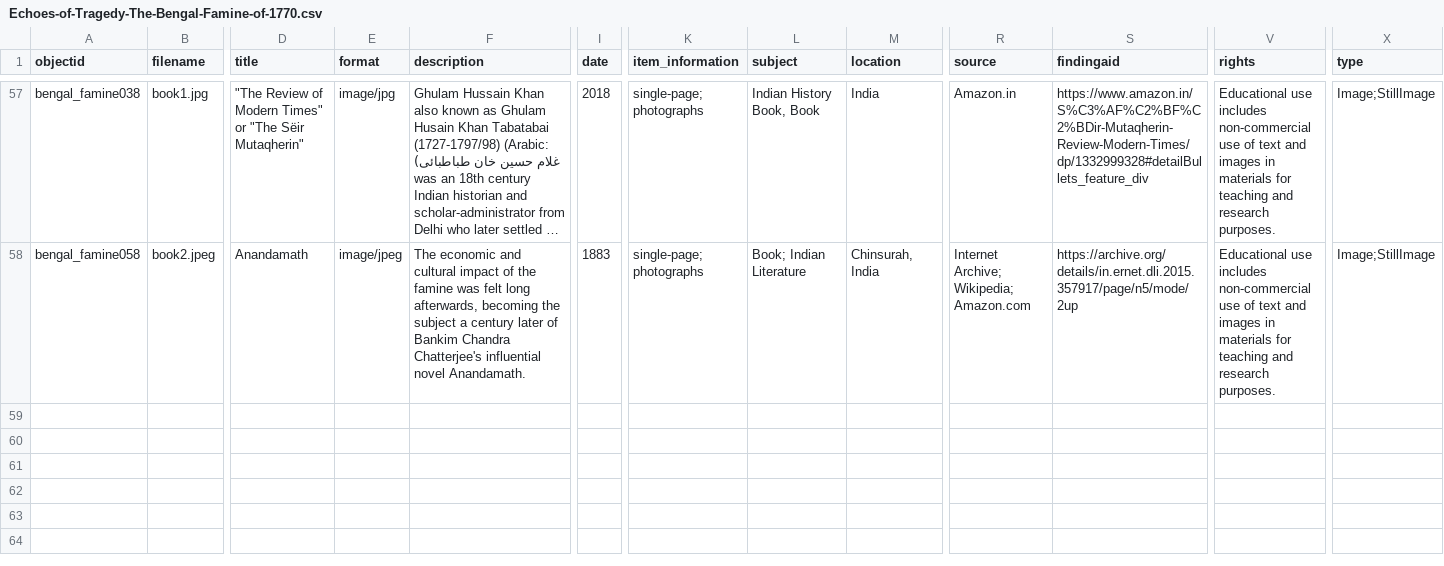
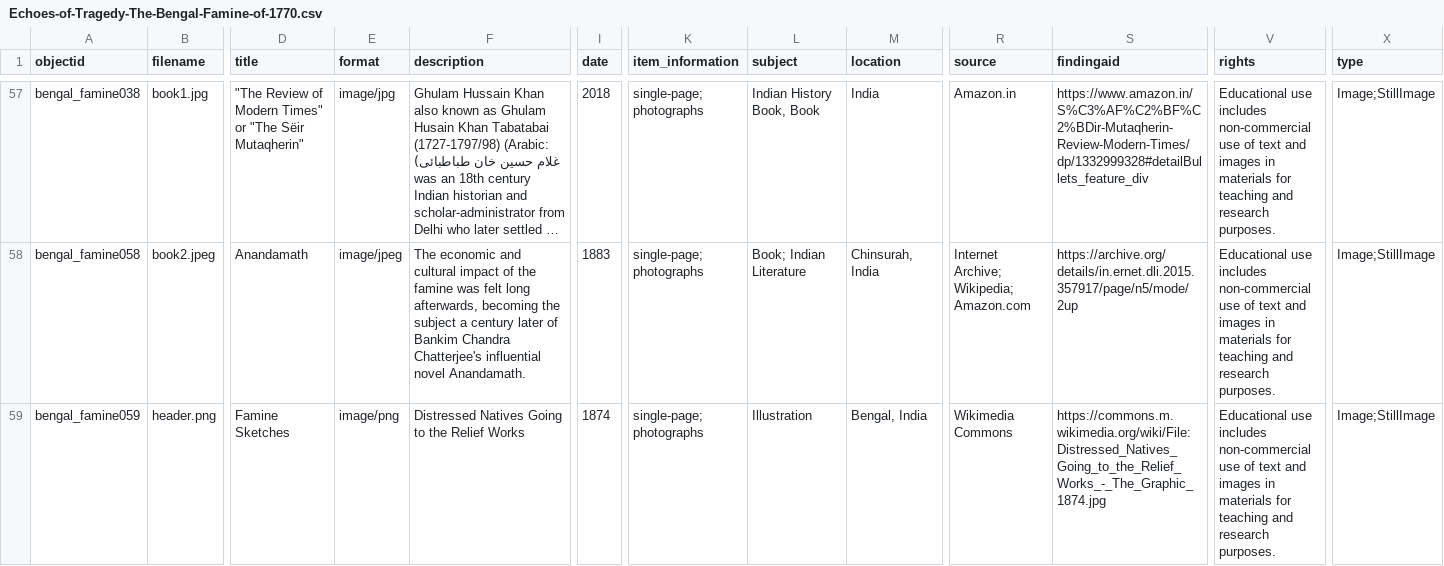
Before and after one commit to Riade2022/Echoes-of-Tragedy-The-Bengal-Famine-of-1770, a CSV file: _data/Echoes-of-Tragedy-The-Bengal-Famine-of-1770.csv, drawn as a sheet; only a part is shown, gaps mark what is left out; long unchanged cells end in …; rows hold the shown columns only; the diff names each change by its address in the sheet, - before the commit and + after, or states it on an @@ line.

Commit message:
Add files via upload

```diff
--- a/_data/Echoes-of-Tragedy-The-Bengal-Famine-of-1770.csv
+++ b/_data/Echoes-of-Tragedy-The-Bengal-Famine-of-1770.csv
+row 59: bengal_famine059 | header.png | Famine Sketches | image/png | Distressed Natives Going to the Relief Works | 1874 | single-page; photographs | Illustration | Bengal, India | Wikimedia Commons | https://commons.m.wikimedia.org/wiki/File:Distressed_Natives_Going_to_the_Relief_Works_-_The_Graphic_1874.jpg | Educational use includes non-commercial use of text and images in materials for teaching and research purposes. | Image;StillImage
```
